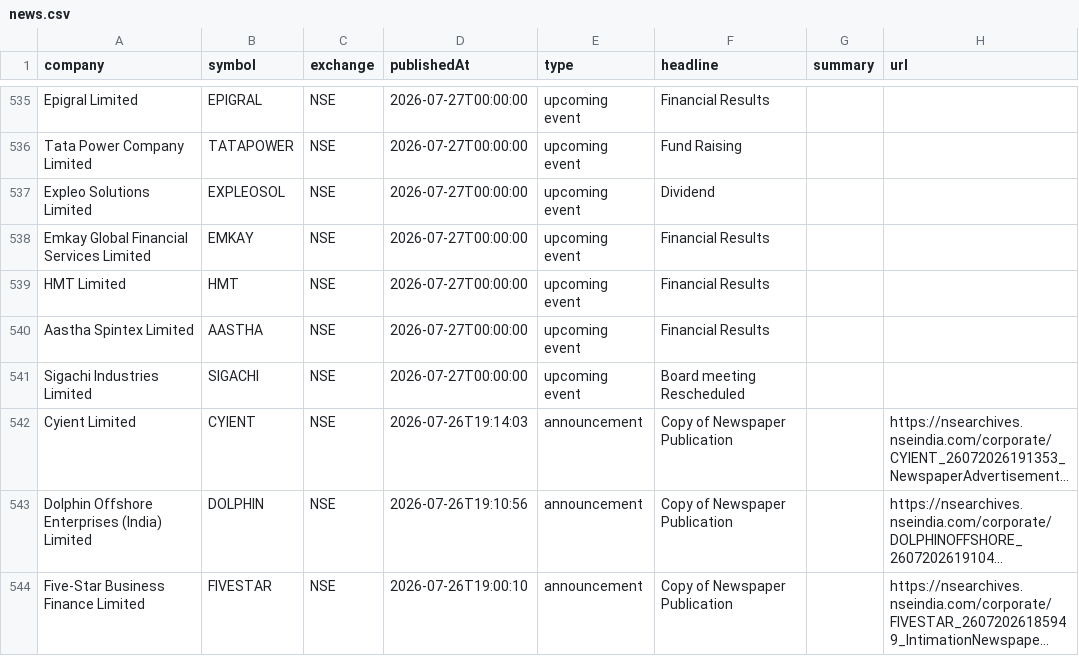
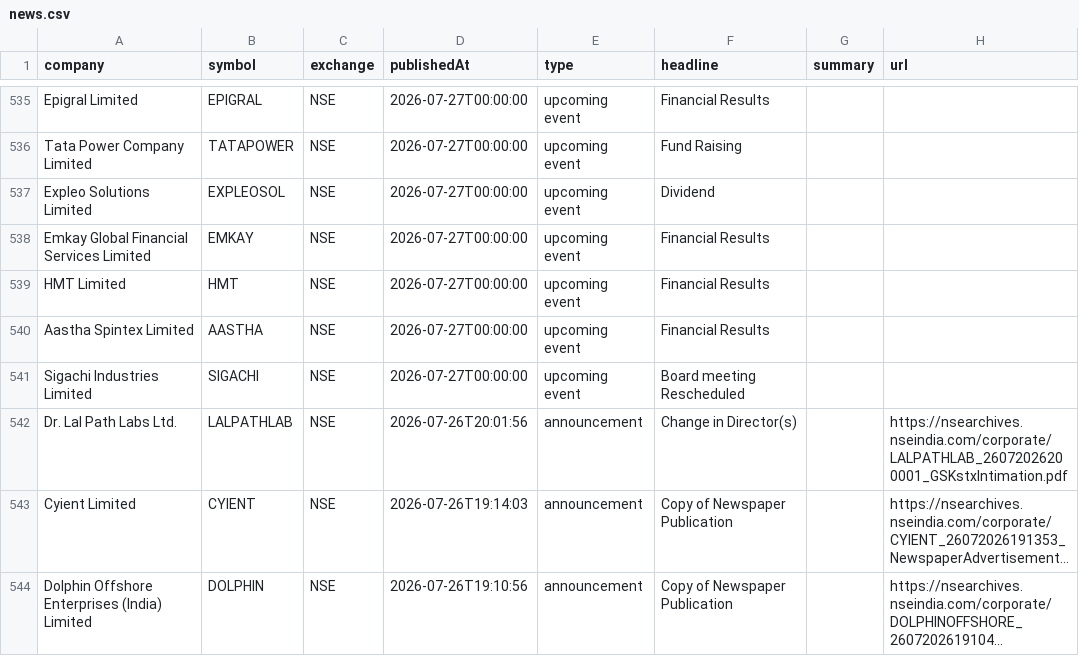
Before and after one commit to grvishnureddy/stock-analysis, a CSV file: data/news.csv, drawn as a sheet; only a part is shown, gaps mark what is left out; the shorter side is filled out with more unchanged rows; long unchanged cells end in …; the diff names each change by its address in the sheet, - before the commit and + after, or states it on an @@ line.

Commit message:
Update company results and news

```diff
--- a/data/news.csv
+++ b/data/news.csv
+row 542: Dr. Lal Path Labs Ltd. | LALPATHLAB | NSE | 2026-07-26T20:01:56 | announcement | Change in Director(s) |  | https://nsearchives.nseindia.com/corporate/LALPATHLAB_26072026200001_GSKstxIntimation.pdf
```
Also changed, not shown: data/results.csv, 13 other files.
